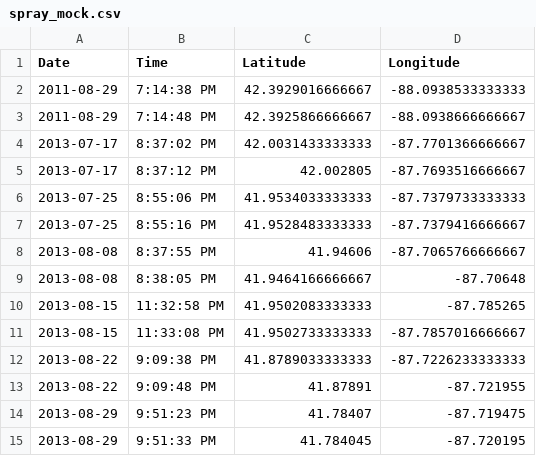
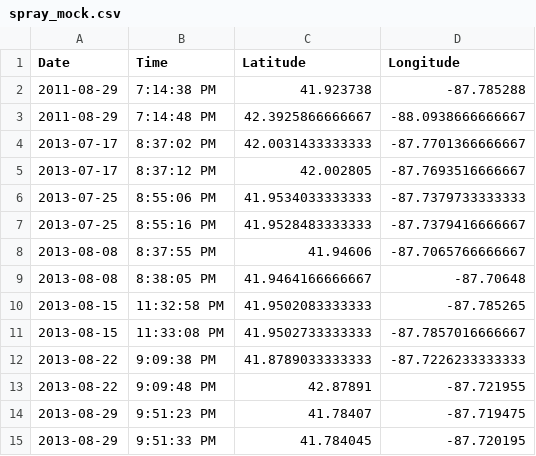
Before and after one commit to jgu2160/Nile, a CSV file: mock/spray_mock.csv, drawn as a sheet.

```diff
--- a/mock/spray_mock.csv
+++ b/mock/spray_mock.csv
@@ -1,3 +1,3 @@
 "Date","Time","Latitude","Longitude"
-2011-08-29,"7:14:38 PM",42.3929016666667,-88.0938533333333
+2011-08-29,"7:14:38 PM",41.923738,-87.785288
 2011-08-29,"7:14:48 PM",42.3925866666667,-88.0938666666667
@@ -12,3 +12,3 @@
 2013-08-22,"9:09:38 PM",41.8789033333333,-87.7226233333333
-2013-08-22,"9:09:48 PM",41.87891,-87.721955
+2013-08-22,"9:09:48 PM",42.87891,-87.721955
 2013-08-29,"9:51:23 PM",41.78407,-87.719475
```
Also changed, not shown: mock/out.csv, mock/train_mock.csv, 2 other files.
